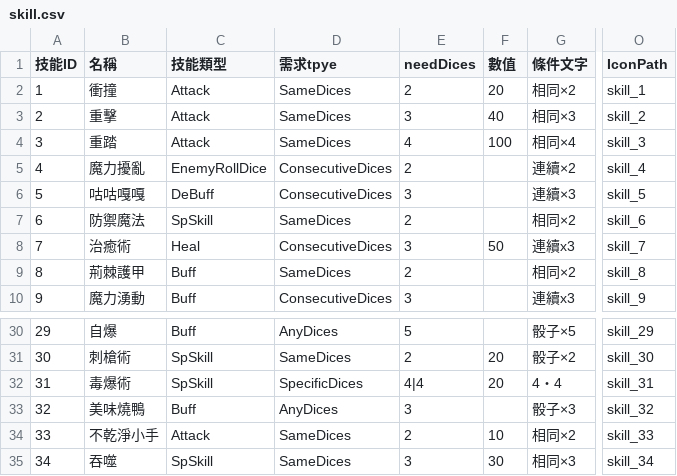
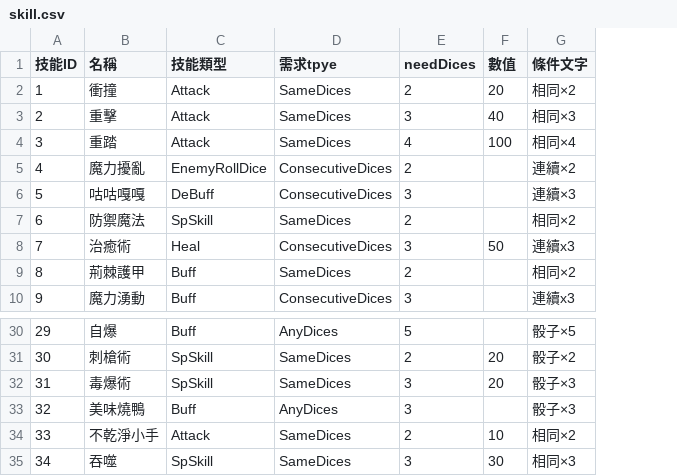
Before and after one commit to icepoleman/BattleDice, a CSV file: Assets/StreamingAssets/Game/skill.csv, drawn as a sheet; only a part is shown, gaps mark what is left out; the diff names each change by its address in the sheet, - before the commit and + after, or states it on an @@ line.

```diff
--- a/Assets/StreamingAssets/Game/skill.csv
+++ b/Assets/StreamingAssets/Game/skill.csv
-column O (IconPath), rows 2-10: skill_1 | skill_2 | skill_3 | skill_4 | skill_5 | skill_6 | skill_7 | skill_8 | skill_9; rows 30-35: skill_29 | skill_30 | skill_31 | skill_32 | skill_33 | skill_34
-D32 (需求tpye): SpecificDices
+D32 (需求tpye): SameDices
-E32 (needDices): 4|4
+E32 (needDices): 3
-G32 (條件文字): 4・4
+G32 (條件文字): 骰子×3
```
Also changed, not shown: Assets/StreamingAssets/Game/enemy.csv, 35 other files.
